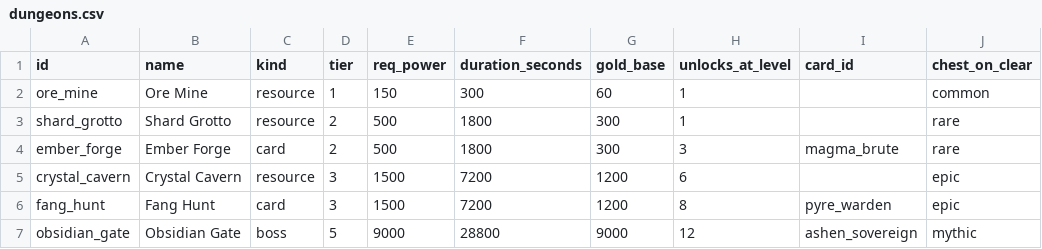
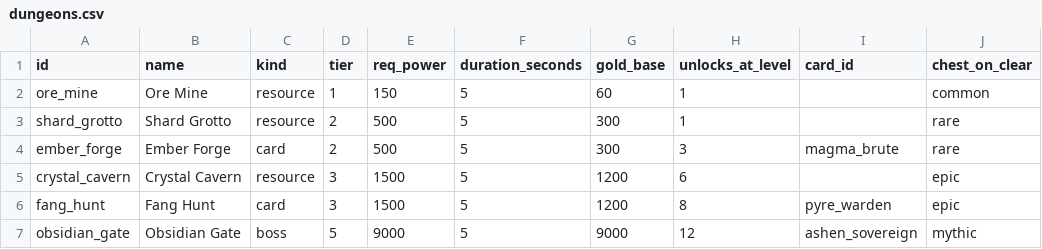
Before and after one commit to ngocnv371/tcg, a CSV file: data/dungeons.csv, drawn as a sheet; only a part is shown; the diff names each change by its address in the sheet, - before the commit and + after, or states it on an @@ line.

Commit message:
realtime dungeons check

```diff
--- a/data/dungeons.csv
+++ b/data/dungeons.csv
-F2 (duration_seconds): 300
+F2 (duration_seconds): 5
-F3:F4 (duration_seconds): 1800
+F3:F4 (duration_seconds): 5
-F5:F6 (duration_seconds): 7200
+F5:F6 (duration_seconds): 5
-F7 (duration_seconds): 28800
+F7 (duration_seconds): 5
```
Also changed, not shown: 6 other files.
